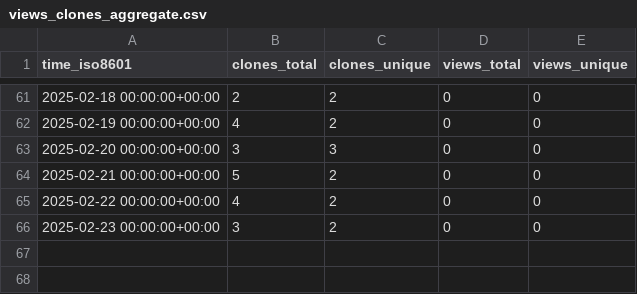
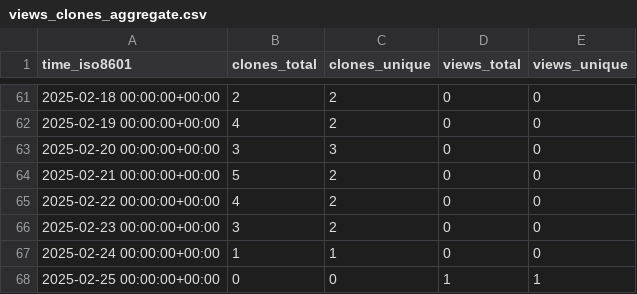
Before and after one commit to cubicleguy/imu_pj_logger, a CSV file: cubicleguy/imu_pj_logger/ghrs-data/views_clones_aggregate.csv, drawn as a sheet; only a part is shown, gaps mark what is left out; the diff names each change by its address in the sheet, - before the commit and + after, or states it on an @@ line.

```diff
--- a/cubicleguy/imu_pj_logger/ghrs-data/views_clones_aggregate.csv
+++ b/cubicleguy/imu_pj_logger/ghrs-data/views_clones_aggregate.csv
+row 67: 2025-02-24 00:00:00+00:00 | 1 | 1 | 0 | 0
+row 68: 2025-02-25 00:00:00+00:00 | 0 | 0 | 1 | 1
```
Also changed, not shown: 1 other file.
